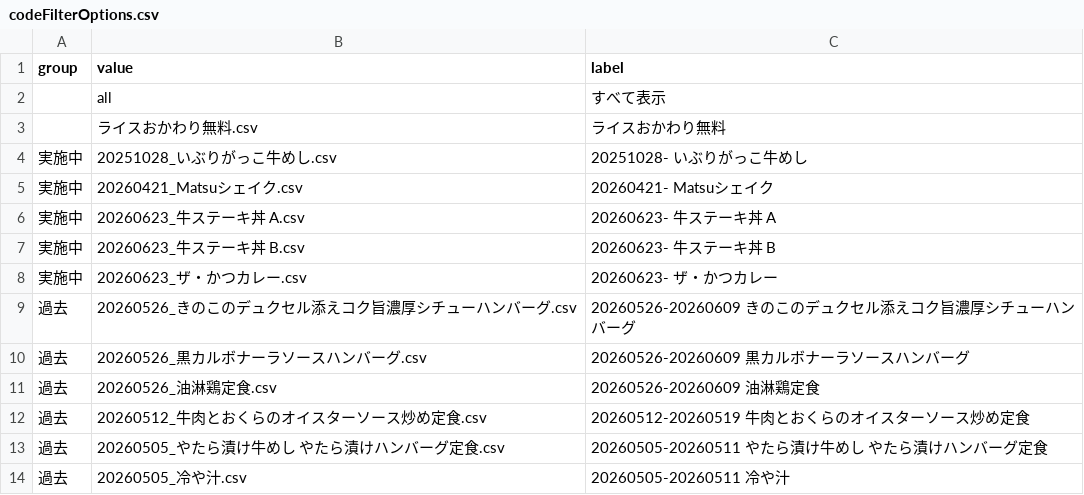
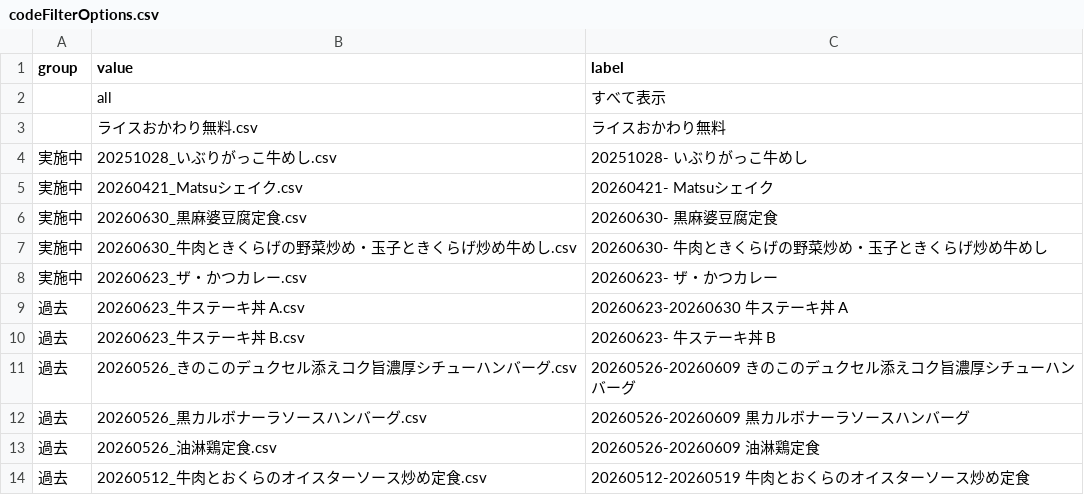
Before and after one commit to yykuso/matsuyafoodsmap, a CSV file: data/codeFilterOptions.csv, drawn as a sheet; only a part is shown; the shorter side is filled out with more unchanged rows; removed rows and columns are numbered as before the commit, all else as after; the diff names each change by its address in the sheet, - before the commit and + after, or states it on an @@ line.

```diff
--- a/data/codeFilterOptions.csv
+++ b/data/codeFilterOptions.csv
-row 6: 実施中 | 20260623_牛ステーキ丼 A.csv | 20260623- 牛ステーキ丼 A
-row 7: 実施中 | 20260623_牛ステーキ丼 B.csv | 20260623- 牛ステーキ丼 B
+row 6: 実施中 | 20260630_黒麻婆豆腐定食.csv | 20260630- 黒麻婆豆腐定食
+row 7: 実施中 | 20260630_牛肉ときくらげの野菜炒め・玉子ときくらげ炒め牛めし.csv | 20260630- 牛肉ときくらげの野菜炒め・玉子ときくらげ炒め牛めし
+row 9: 過去 | 20260623_牛ステーキ丼 A.csv | 20260623-20260630 牛ステーキ丼 A
+row 10: 過去 | 20260623_牛ステーキ丼 B.csv | 20260623- 牛ステーキ丼 B
```
Also changed, not shown: 2 other files.
